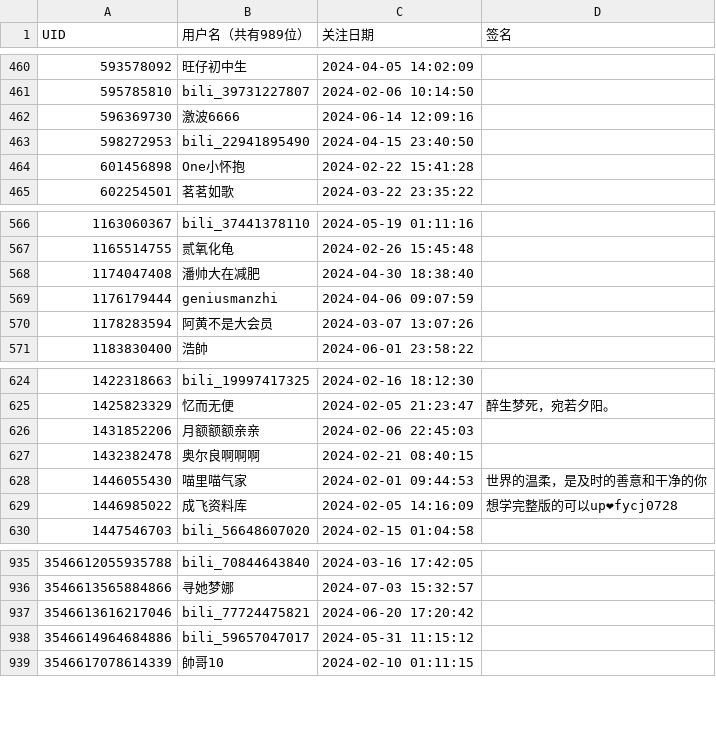
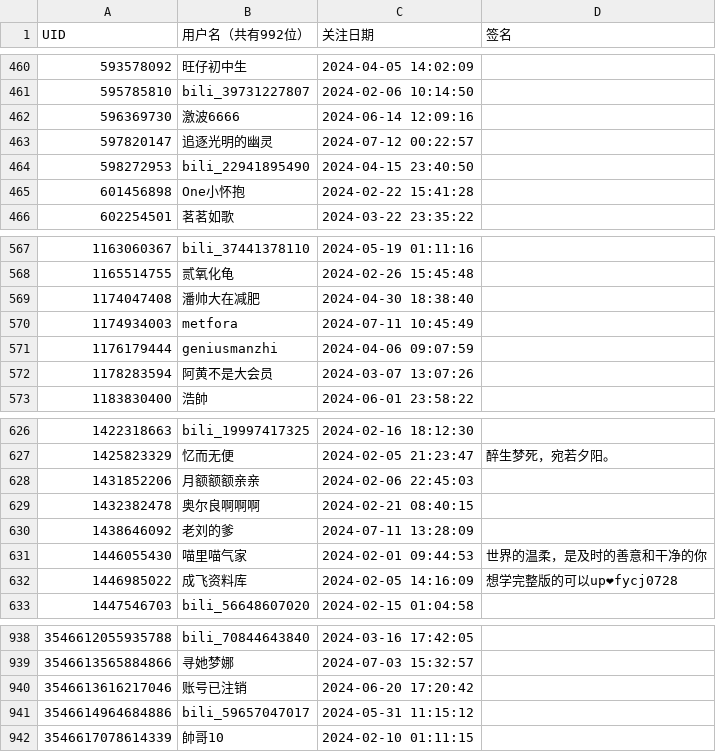
Before and after one commit to RiverChu0/bili_fans, a CSV file: fans.csv, drawn as a sheet; only a part is shown, gaps mark what is left out; addresses are those after the commit; the diff names each change by its address in the sheet, - before the commit and + after, or states it on an @@ line.

```diff
--- a/fans.csv
+++ b/fans.csv
-B1: 用户名（共有989位）
+B1: 用户名（共有992位）
+row 463: 597820147 | 追逐光明的幽灵 | 2024-07-12 00:22:57
+row 570: 1174934003 | metfora | 2024-07-11 10:45:49
+row 630: 1438646092 | 老刘的爹 | 2024-07-11 13:28:09
-B940 (用户名（共有992位）): bili_77724475821
+B940 (用户名（共有992位）): 账号已注销
```
